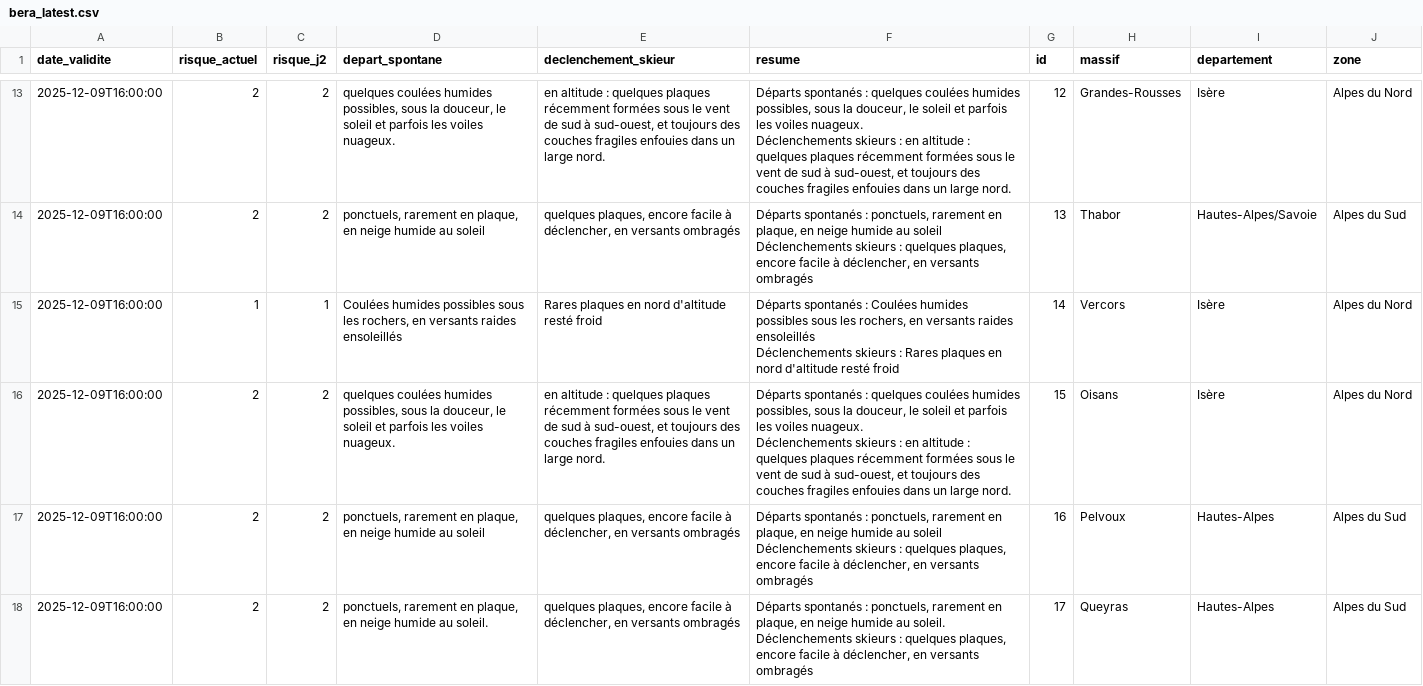
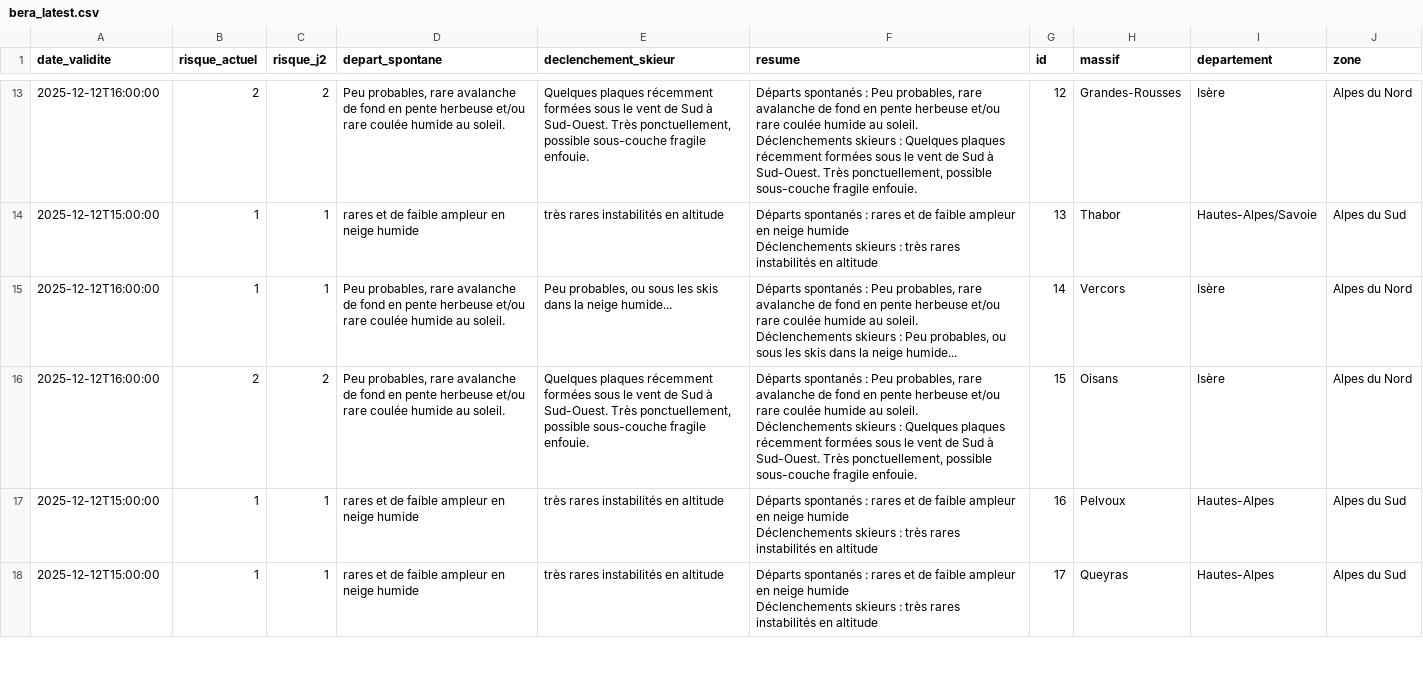
Before and after one commit to Tinevagio/Ski-touring-live, a CSV file: data/bera_latest.csv, drawn as a sheet; only a part is shown, gaps mark what is left out; ↵ is a line break in a cell; the diff covers the shown part only; the diff names each change by its address in the sheet, - before the commit and + after, or states it on an @@ line.

```diff
--- a/data/bera_latest.csv
+++ b/data/bera_latest.csv
-A13 (date_validite): 2025-12-09T16:00:00
+A13 (date_validite): 2025-12-12T16:00:00
-D13 (depart_spontane): quelques coulées humides possibles, sous la douceur, le soleil et parfois les voiles nuageux.
+D13 (depart_spontane): Peu probables, rare avalanche de fond en pente herbeuse et/ou rare coulée humide au soleil.
-E13 (declenchement_skieur): en altitude : quelques plaques récemment formées sous le vent de sud à sud-ouest, et toujours des couches fragiles enfouies dans un large nord.
+E13 (declenchement_skieur): Quelques plaques récemment formées sous le vent de Sud à Sud-Ouest. Très ponctuellement, possible sous-couche fragile enfouie.
-F13 (resume): …spontanés : quelques coulées humides possibles, sous la douceur, le soleil et parfois les voiles nuageux. ↵ Déclenchements skieurs : en altitude : quelques plaques récemment formées sous le vent de sud à sud-ouest, et toujours des couches fragiles enfouies dans un large nord.
+F13 (resume): …spontanés : Peu probables, rare avalanche de fond en pente herbeuse et/ou rare coulée humide au soleil. ↵ Déclenchements skieurs : Quelques plaques récemment formées sous le vent de Sud à Sud-Ouest. Très ponctuellement, possible sous-couche fragile enfouie.
-A14 (date_validite): 2025-12-09T16:00:00
+A14 (date_validite): 2025-12-12T15:00:00
-B14 (risque_actuel): 2
+B14 (risque_actuel): 1
-C14 (risque_j2): 2
+C14 (risque_j2): 1
-D14 (depart_spontane): ponctuels, rarement en plaque, en neige humide au soleil
+D14 (depart_spontane): rares et de faible ampleur en neige humide
-E14 (declenchement_skieur): quelques plaques, encore facile à déclencher, en versants ombragés
+E14 (declenchement_skieur): très rares instabilités en altitude
-F14 (resume): …spontanés : ponctuels, rarement en plaque, en neige humide au soleil ↵ Déclenchements skieurs : quelques plaques, encore facile à déclencher, en versants ombragés
+F14 (resume): …spontanés : rares et de faible ampleur en neige humide ↵ Déclenchements skieurs : très rares instabilités en altitude
-A15:A16 (date_validite): 2025-12-09T16:00:00
+A15:A16 (date_validite): 2025-12-12T16:00:00
-D15 (depart_spontane): Coulées humides possibles sous les rochers, en versants raides ensoleillés
+D15 (depart_spontane): Peu probables, rare avalanche de fond en pente herbeuse et/ou rare coulée humide au soleil.
-E15 (declenchement_skieur): Rares plaques en nord d'altitude resté froid
+E15 (declenchement_skieur): Peu probables, ou sous les skis dans la neige humide...
-F15 (resume): …spontanés : Coulées humides possibles sous les rochers, en versants raides ensoleillés ↵ Déclenchements skieurs : Rares plaques en nord d'altitude resté froid
+F15 (resume): …spontanés : Peu probables, rare avalanche de fond en pente herbeuse et/ou rare coulée humide au soleil. ↵ Déclenchements skieurs : Peu probables, ou sous les skis dans la neige humide...
-D16 (depart_spontane): quelques coulées humides possibles, sous la douceur, le soleil et parfois les voiles nuageux.
+D16 (depart_spontane): Peu probables, rare avalanche de fond en pente herbeuse et/ou rare coulée humide au soleil.
-E16 (declenchement_skieur): en altitude : quelques plaques récemment formées sous le vent de sud à sud-ouest, et toujours des couches fragiles enfouies dans un large nord.
+E16 (declenchement_skieur): Quelques plaques récemment formées sous le vent de Sud à Sud-Ouest. Très ponctuellement, possible sous-couche fragile enfouie.
-F16 (resume): …spontanés : quelques coulées humides possibles, sous la douceur, le soleil et parfois les voiles nuageux. ↵ Déclenchements skieurs : en altitude : quelques plaques récemment formées sous le vent de sud à sud-ouest, et toujours des couches fragiles enfouies dans un large nord.
+F16 (resume): …spontanés : Peu probables, rare avalanche de fond en pente herbeuse et/ou rare coulée humide au soleil. ↵ Déclenchements skieurs : Quelques plaques récemment formées sous le vent de Sud à Sud-Ouest. Très ponctuellement, possible sous-couche fragile enfouie.
-A17:A18 (date_validite): 2025-12-09T16:00:00
+A17:A18 (date_validite): 2025-12-12T15:00:00
-B17:B18 (risque_actuel): 2
+B17:B18 (risque_actuel): 1
-C17:C18 (risque_j2): 2
+C17:C18 (risque_j2): 1
-D17 (depart_spontane): ponctuels, rarement en plaque, en neige humide au soleil
+D17 (depart_spontane): rares et de faible ampleur en neige humide
-E17:E18 (declenchement_skieur): quelques plaques, encore facile à déclencher, en versants ombragés
+E17:E18 (declenchement_skieur): très rares instabilités en altitude
-F17 (resume): …spontanés : ponctuels, rarement en plaque, en neige humide au soleil ↵ Déclenchements skieurs : quelques plaques, encore facile à déclencher, en versants ombragés
+F17 (resume): …spontanés : rares et de faible ampleur en neige humide ↵ Déclenchements skieurs : très rares instabilités en altitude
-D18 (depart_spontane): ponctuels, rarement en plaque, en neige humide au soleil.
+D18 (depart_spontane): rares et de faible ampleur en neige humide
-F18 (resume): …spontanés : ponctuels, rarement en plaque, en neige humide au soleil. ↵ Déclenchements skieurs : quelques plaques, encore facile à déclencher, en versants ombragés
+F18 (resume): …spontanés : rares et de faible ampleur en neige humide ↵ Déclenchements skieurs : très rares instabilités en altitude
```
Also changed, not shown: 130 edited cells elsewhere in this file, 18 other files.
